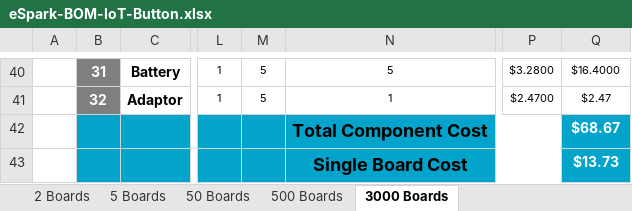
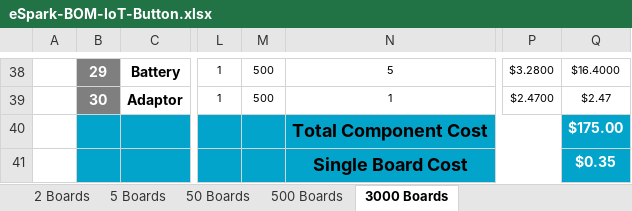
Before and after one commit to eSpark-Backup/smartmasjid-hw, an Excel workbook: Design Files/IoT-Button-v1.2/BOM/eSpark-BOM-IoT-Button.xlsx, sheet 3000 Boards, drawn as a sheet; only a part is shown, gaps mark what is left out; values as stored, in another font and other column widths than the file's, no borders; charts and pictures not drawn; addresses are those after the commit; the diff covers the shown part only; the diff names each change by its address in the sheet, - before the commit and + after, or states it on an @@ line.

```diff
--- a/Design Files/IoT-Button-v1.2/BOM/eSpark-BOM-IoT-Button.xlsx (sheet 3000 Boards)
+++ b/Design Files/IoT-Button-v1.2/BOM/eSpark-BOM-IoT-Button.xlsx (sheet 3000 Boards)
-B38: 31
+B38: 29
-M38:M39: 5
+M38:M39: 500
-B39: 32
+B39: 30
-Q40: $68.67
+Q40: $175.00
-Q41: $13.73
+Q41: $0.35
```
Also changed, not shown: 2 removed rows and 69 edited cells elsewhere in this sheet, sheet 50 Boards, sheet 5 Boards, sheet 500 Boards, sheet 2 Boards, formulas that keep their value, charts or pictures, Design Files/IoT-Button-v1.2/BOM/ClientBOM-IoT-Button.xlsx.
